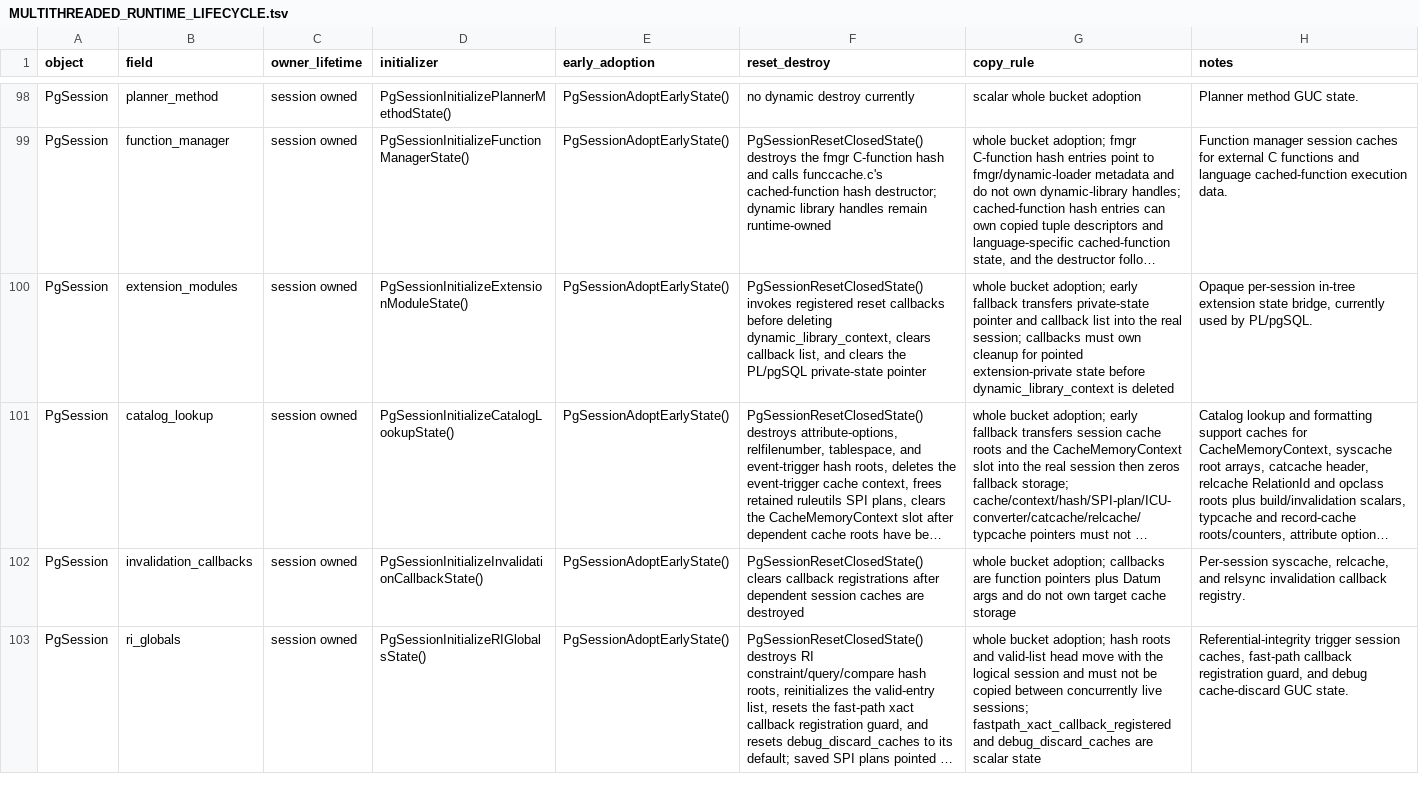
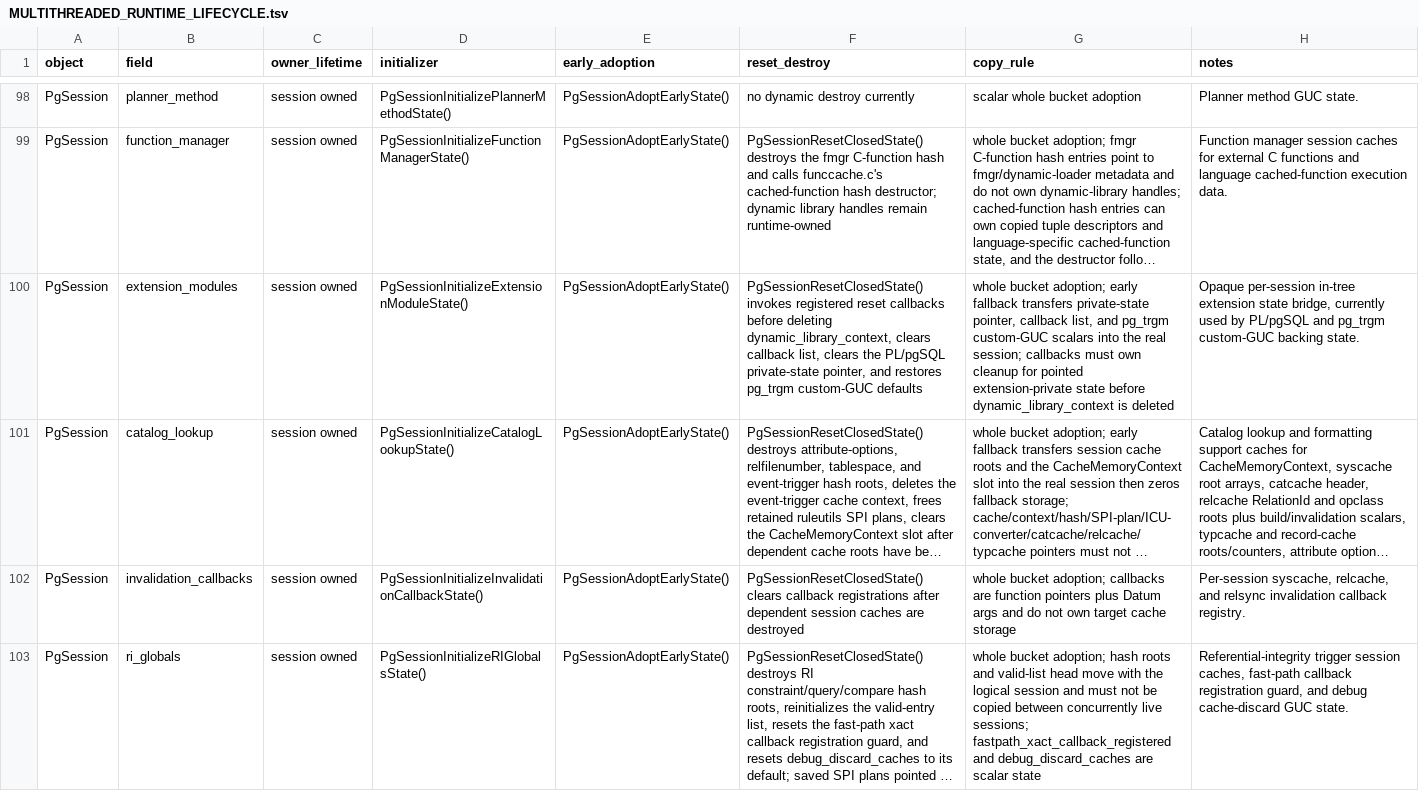
Before and after one commit to gburd/postgres, a TSV file: MULTITHREADED_RUNTIME_LIFECYCLE.tsv, drawn as a sheet; only a part is shown, gaps mark what is left out; long unchanged cells end in …; the diff names each change by its address in the sheet, - before the commit and + after, or states it on an @@ line.

```diff
--- a/MULTITHREADED_RUNTIME_LIFECYCLE.tsv
+++ b/MULTITHREADED_RUNTIME_LIFECYCLE.tsv
-F100 (reset_destroy): …callback list, and clears the PL/pgSQL private-state pointer
+F100 (reset_destroy): …callback list, clears the PL/pgSQL private-state pointer, and restores pg_trgm custom-GUC defaults
-G100 (copy_rule): …transfers private-state pointer and callback list into the…
+G100 (copy_rule): …transfers private-state pointer, callback list, and pg_trgm custom-GUC scalars into the…
-H100 (notes): …used by PL/pgSQL.
+H100 (notes): …used by PL/pgSQL and pg_trgm custom-GUC backing state.
```
Also changed, not shown: MULTITHREADED_RUNTIME_OWNERS.tsv, 8 other files.
